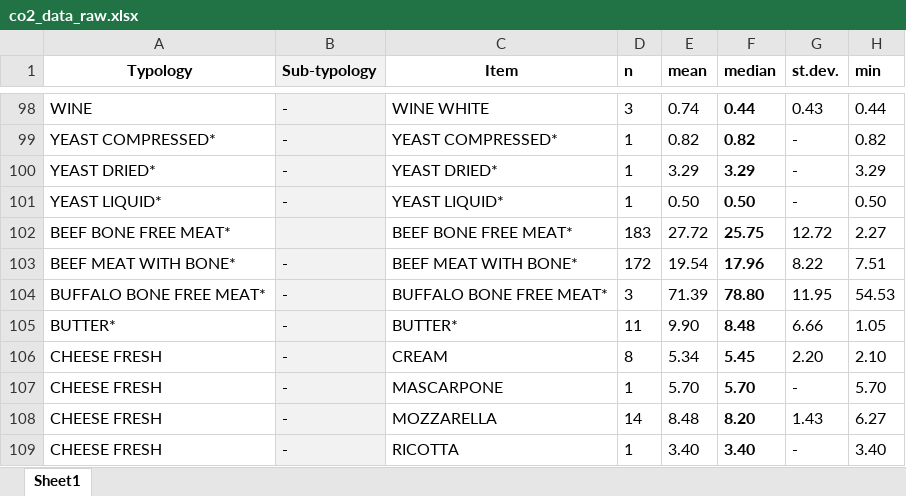
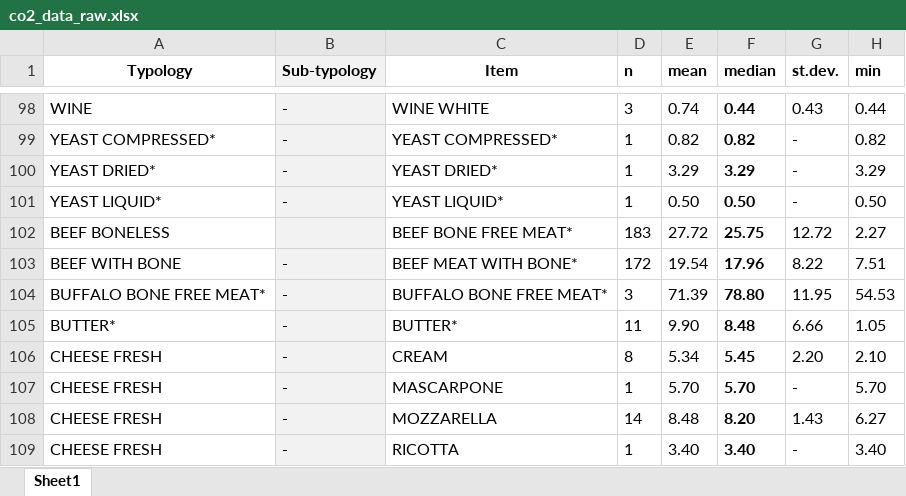
Before and after one commit to aiiches/green-bites, an Excel workbook: data/co2/co2_data_raw.xlsx, sheet Sheet1, drawn as a sheet; only a part is shown, gaps mark what is left out; values as stored, in another font and other column widths than the file's, no borders; the diff names each change by its address in the sheet, - before the commit and + after, or states it on an @@ line.

```diff
--- a/data/co2/co2_data_raw.xlsx (sheet Sheet1)
+++ b/data/co2/co2_data_raw.xlsx (sheet Sheet1)
-A102 (Typology): BEEF BONE FREE MEAT*
+A102 (Typology): BEEF BONELESS
-A103 (Typology): BEEF MEAT WITH BONE*
+A103 (Typology): BEEF WITH BONE
```
Also changed, not shown: 8 other files.
